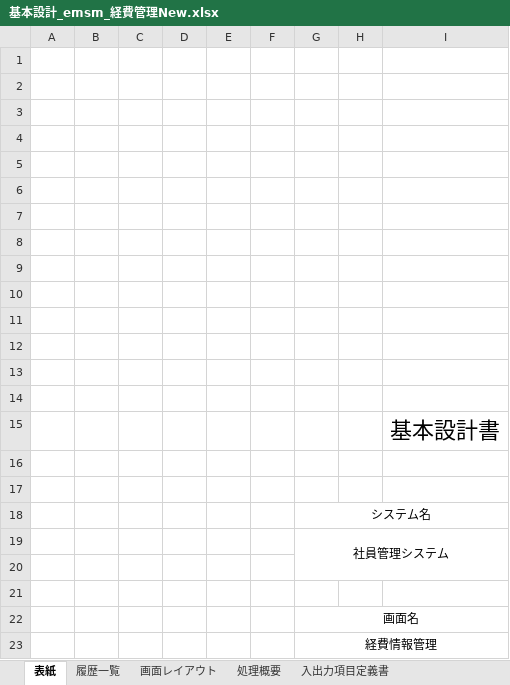
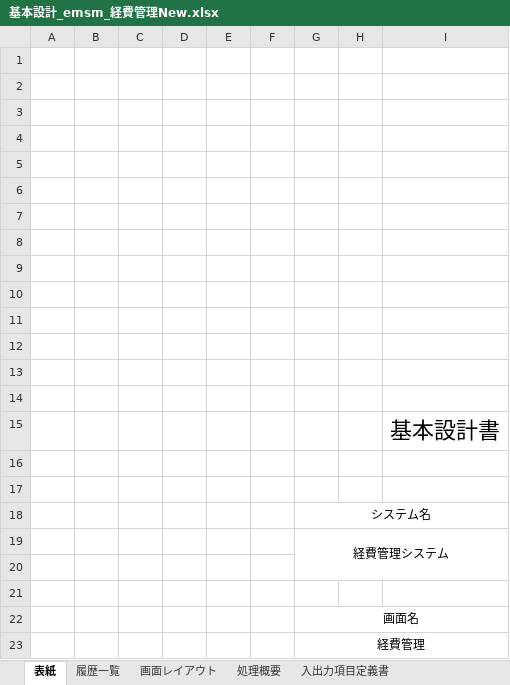
Before and after one commit to softtechSoft/ems, an Excel workbook: DOC/基本設計/基本設計_emsm_経費管理New.xlsx, sheet 表紙, drawn as a sheet; values as stored, in another font and other column widths than the file's, no borders; the diff names each change by its address in the sheet, - before the commit and + after, or states it on an @@ line.

Commit message:
経費管理

```diff
--- a/DOC/基本設計/基本設計_emsm_経費管理New.xlsx (sheet 表紙)
+++ b/DOC/基本設計/基本設計_emsm_経費管理New.xlsx (sheet 表紙)
-G19: 社員管理システム
+G19: 経費管理システム
-G23: 経費情報管理
+G23: 経費管理
```
Also changed, not shown: sheet 入出力項目定義書, sheet 処理概要, sheet メッセージ使用一覧, sheet 画面レイアウト, charts or pictures, DOC/DB編/社内管理_DB編.xlsx, DOC/要件定義/社内管理システム_EMSM.xlsx, 2 other files.
